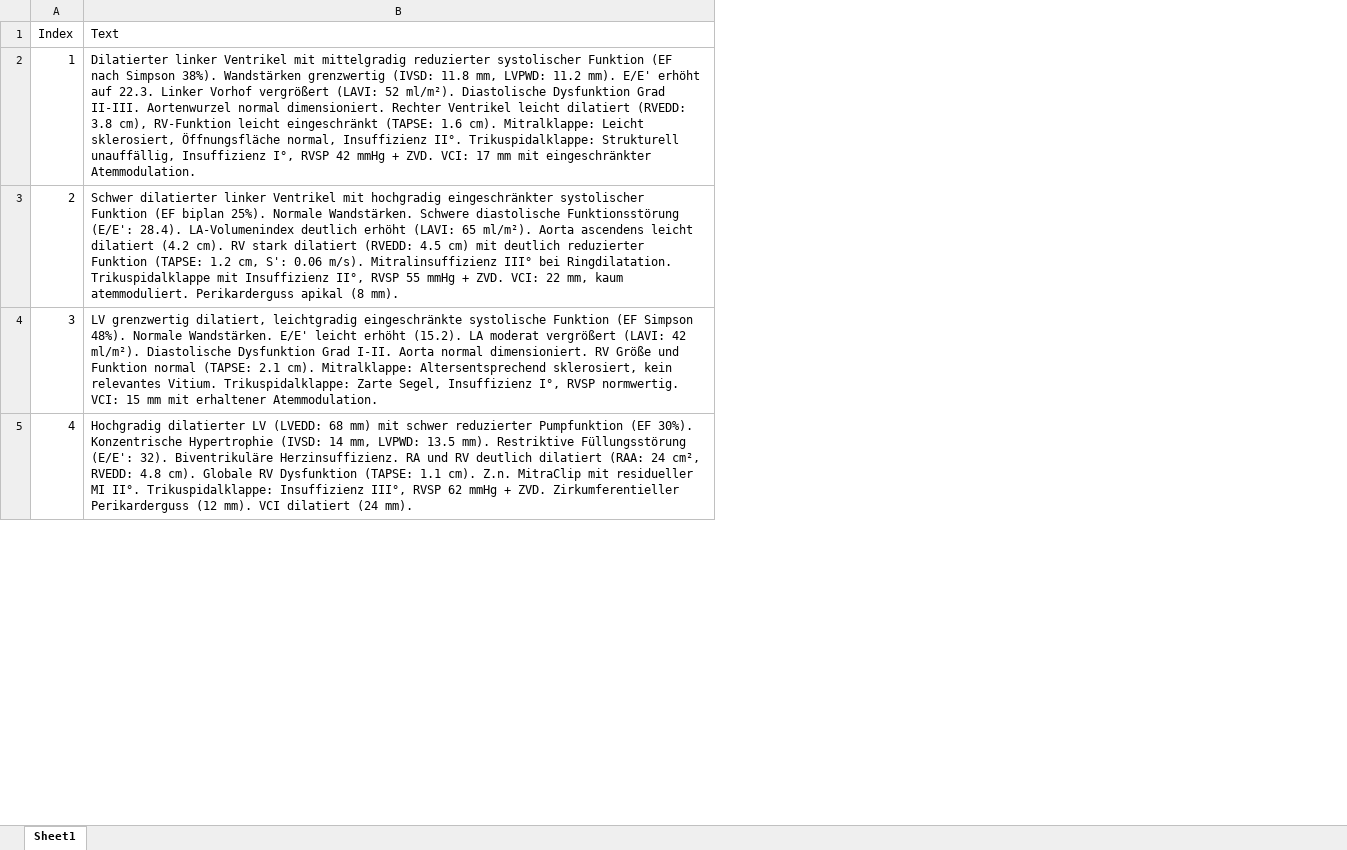
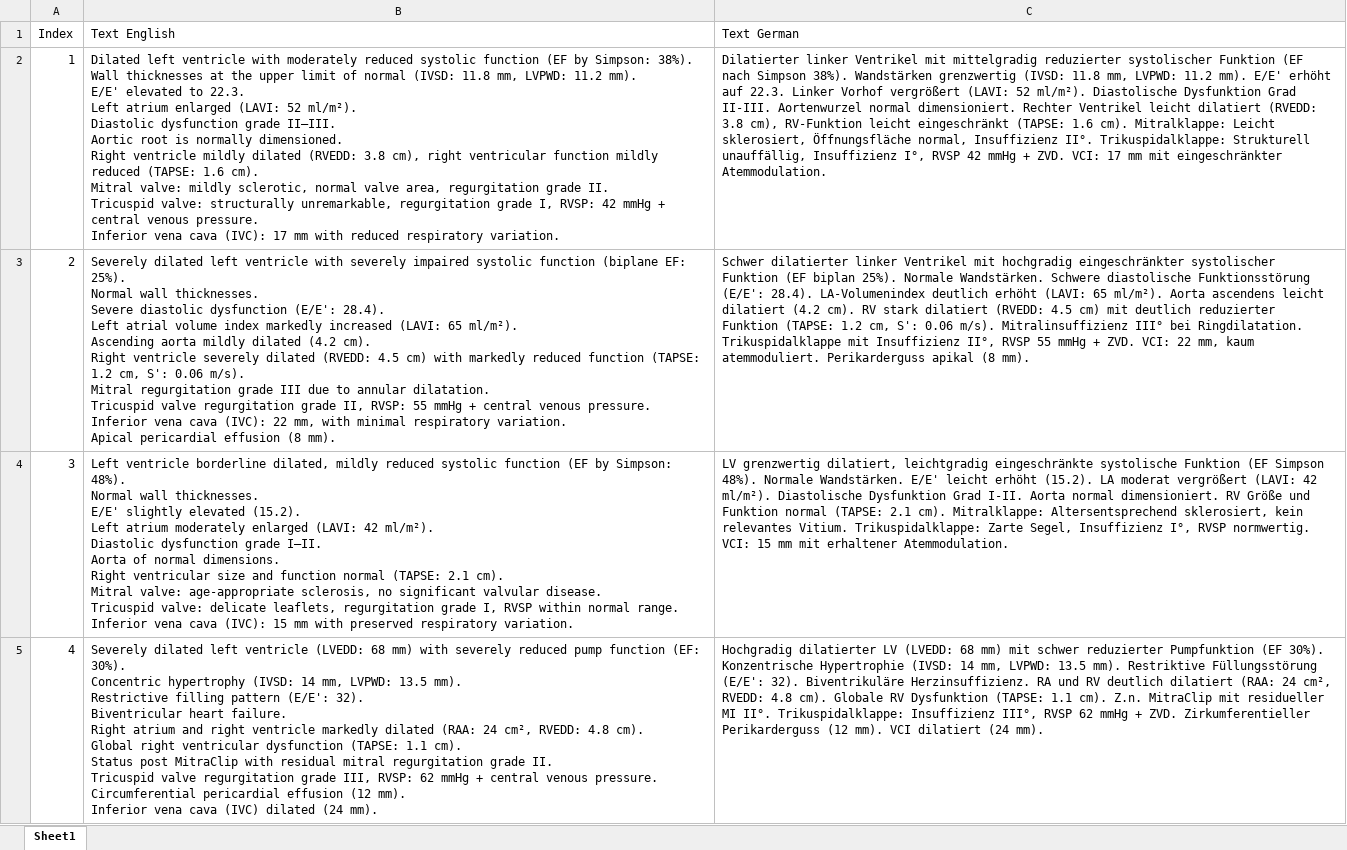
Before and after one commit to ItIsGreg/Raki, an Excel workbook: projects/frontend/public/example-echos.xlsx, sheet Sheet1, drawn as a sheet; only a part is shown; values as stored, in another font and other column widths than the file's, no borders; addresses are those after the commit; ↵ is a line break in a cell; the diff names each change by its address in the sheet, - before the commit and + after, or states it on an @@ line.

Commit message:
english example texts

```diff
--- a/projects/frontend/public/example-echos.xlsx (sheet Sheet1)
+++ b/projects/frontend/public/example-echos.xlsx (sheet Sheet1)
+column B (Text English), rows 2-5: Dilated left ventricle with moderately reduced systolic function (EF by Simpson: 38%). ↵ Wall thicknesses at the upper limit of normal (IVSD: 11.8 mm, LVPWD: 11.2 mm). ↵ E/E' elevated to 22.3. ↵ Left atrium enlarged (LAVI: 52 ml/m²). ↵ Diastolic dysfunction grade II–III. ↵ Aortic root is normally dimensioned. ↵ Right ventricle mildly dilated (RVEDD: 3.8 cm), right ventricular function mildly reduced (TAPSE: 1.6 cm). ↵ Mitral valve: mildly sclerotic, normal valve area, regurgitation grade II. ↵ Tricuspid valve: structurally unremarkable, regurgitation grade I, RVSP: 42 mmHg + central venous pressure. ↵ Inferior vena cava (IVC): 17 mm with reduced respiratory variation. | Severely dilated left ventricle with severely impaired systolic function (biplane EF: 25%). ↵ Normal wall thicknesses. ↵ Severe diastolic dysfunction (E/E': 28.4). ↵ Left atrial volume index markedly increased (LAVI: 65 ml/m²). ↵ Ascending aorta mildly dilated (4.2 cm). ↵ Right ventricle severely dilated (RVEDD: 4.5 cm) with markedly reduced function (TAPSE: 1.2 cm, S': 0.06 m/s). ↵ Mitral regurgitation grade III due to annular dilatation. ↵ Tricuspid valve regurgitation grade II, RVSP: 55 mmHg + central venous pressure. ↵ Inferior vena cava (IVC): 22 mm, with minimal respiratory variation. ↵ Apical pericardial effusion (8 mm). | Left ventricle borderline dilated, mildly reduced systolic function (EF by Simpson: 48%). ↵ Normal wall thicknesses. ↵ E/E' slightly elevated (15.2). ↵ Left atrium moderately enlarged (LAVI: 42 ml/m²). ↵ Diastolic dysfunction grade I–II. ↵ Aorta of normal dimensions. ↵ Right ventricular size and function normal (TAPSE: 2.1 cm). ↵ Mitral valve: age-appropriate sclerosis, no significant valvular disease. ↵ Tricuspid valve: delicate leaflets, regurgitation grade I, RVSP within normal range. ↵ Inferior vena cava (IVC): 15 mm with preserved respiratory variation. | Severely dilated left ventricle (LVEDD: 68 mm) with severely reduced pump function (EF: 30%). ↵ Concentric hypertrophy (IVSD: 14 mm, LVPWD: 13.5 mm). ↵ Restrictive filling pattern (E/E': 32). ↵ Biventricular heart failure. ↵ Right atrium and right ventricle markedly dilated (RAA: 24 cm², RVEDD: 4.8 cm). ↵ Global right ventricular dysfunction (TAPSE: 1.1 cm). ↵ Status post MitraClip with residual mitral regurgitation grade II. ↵ Tricuspid valve regurgitation grade III, RVSP: 62 mmHg + central venous pressure. ↵ Circumferential pericardial effusion (12 mm). ↵ Inferior vena cava (IVC) dilated (24 mm).
-C1: Text
+C1: Text German
```
